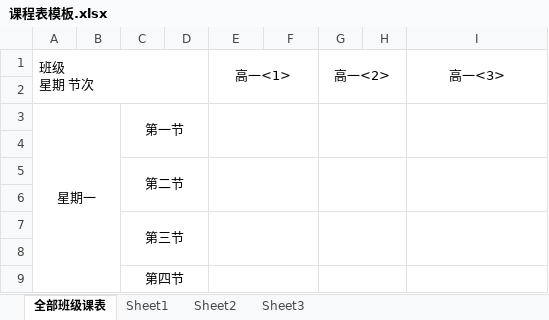
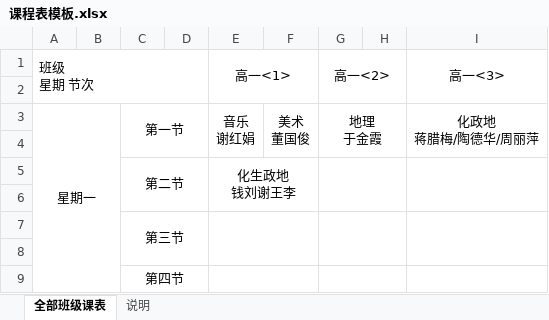
Before and after one commit to tiantaiyang123/zhzx, an Excel workbook: src/main/resources/static/templates/课程表模板.xlsx, sheet 全部班级课表, drawn as a sheet; only a part is shown; values as stored, in another font and other column widths than the file's, no borders; charts and pictures not drawn; ↵ is a line break in a cell; the diff names each change by its address in the sheet, - before the commit and + after, or states it on an @@ line.

```diff
--- a/src/main/resources/static/templates/课程表模板.xlsx (sheet 全部班级课表)
+++ b/src/main/resources/static/templates/课程表模板.xlsx (sheet 全部班级课表)
-sheet tab: Sheet1
+sheet tab: 说明
-sheet tab: Sheet2
-sheet tab: Sheet3
-E3 (高一<1>): (empty)
+E3 (高一<1>): 音乐 ↵ 谢红娟
-E3:F4 merged
+E3:E4 merged
-F3: (empty)
+F3: 美术 ↵ 董国俊
+F3:F4 merged
-G3 (高一<2>): (empty)
+G3 (高一<2>): 地理 ↵ 于金霞
-I3 (高一<3>): (empty)
+I3 (高一<3>): 化政地 ↵ 蒋腊梅/陶德华/周丽萍
-E5 (高一<1>): (empty)
+E5 (高一<1>): 化生政地 ↵ 钱刘谢王李
```
Also changed, not shown: sheet 说明, charts or pictures, 1 other file.
